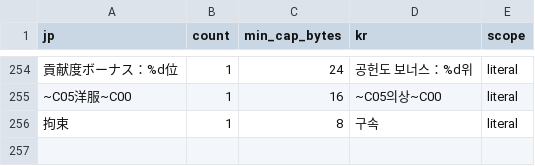
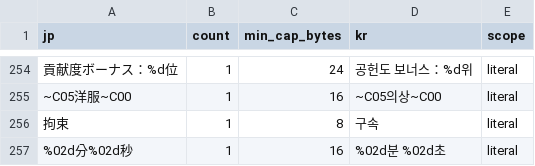
Before and after one commit to bulzipke/mhf-ko-localization, a CSV file: 번역중/hardcoded_names.csv, drawn as a sheet; only a part is shown, gaps mark what is left out.

Commit message:
헌터 도장 누락

```diff
--- a/번역중/hardcoded_names.csv
+++ b/번역중/hardcoded_names.csv
@@ -266 +266,2 @@
 拘束,1,8,구속,literal
+%02d分%02d秒,1,16,%02d분 %02d초,literal
```
